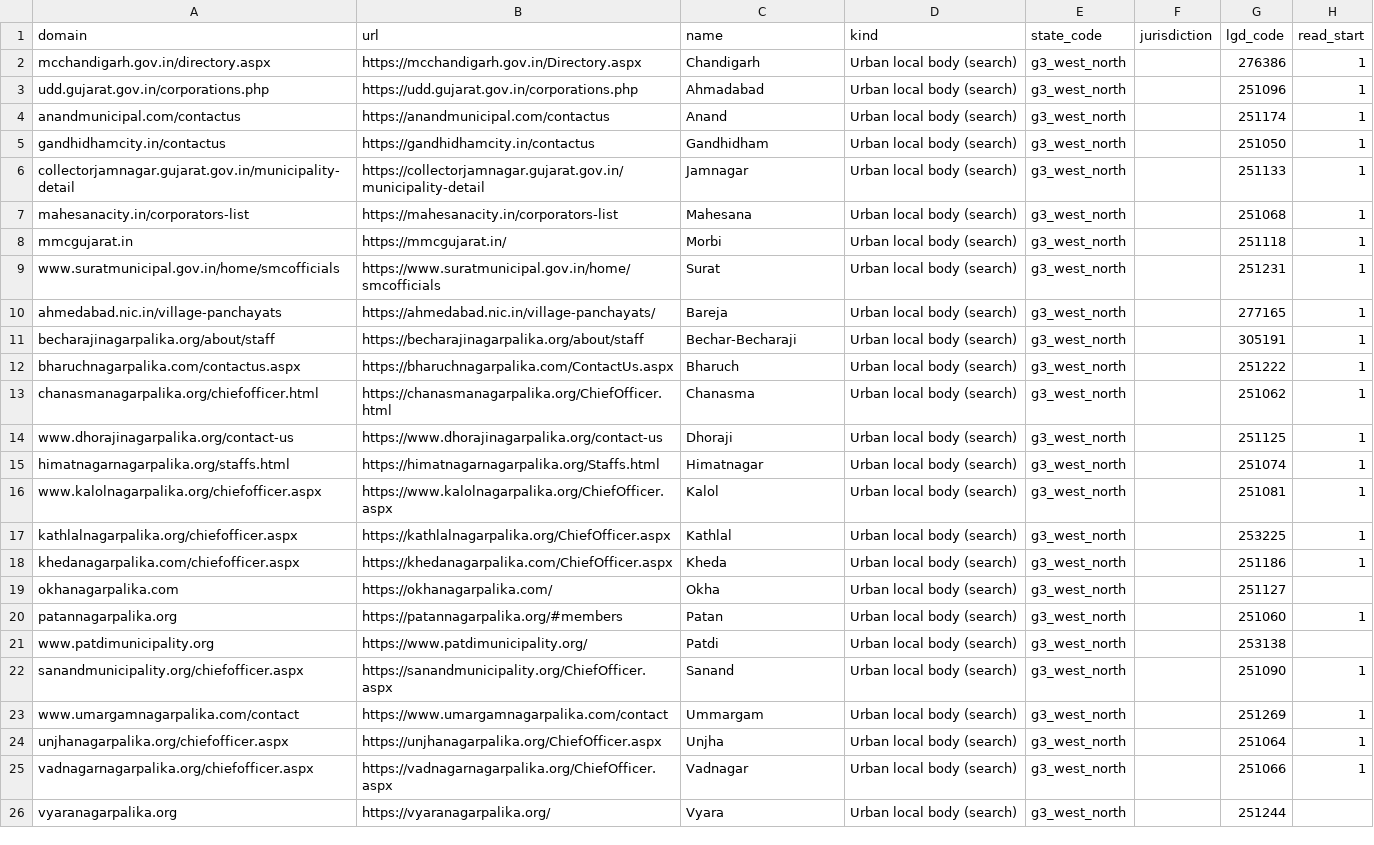
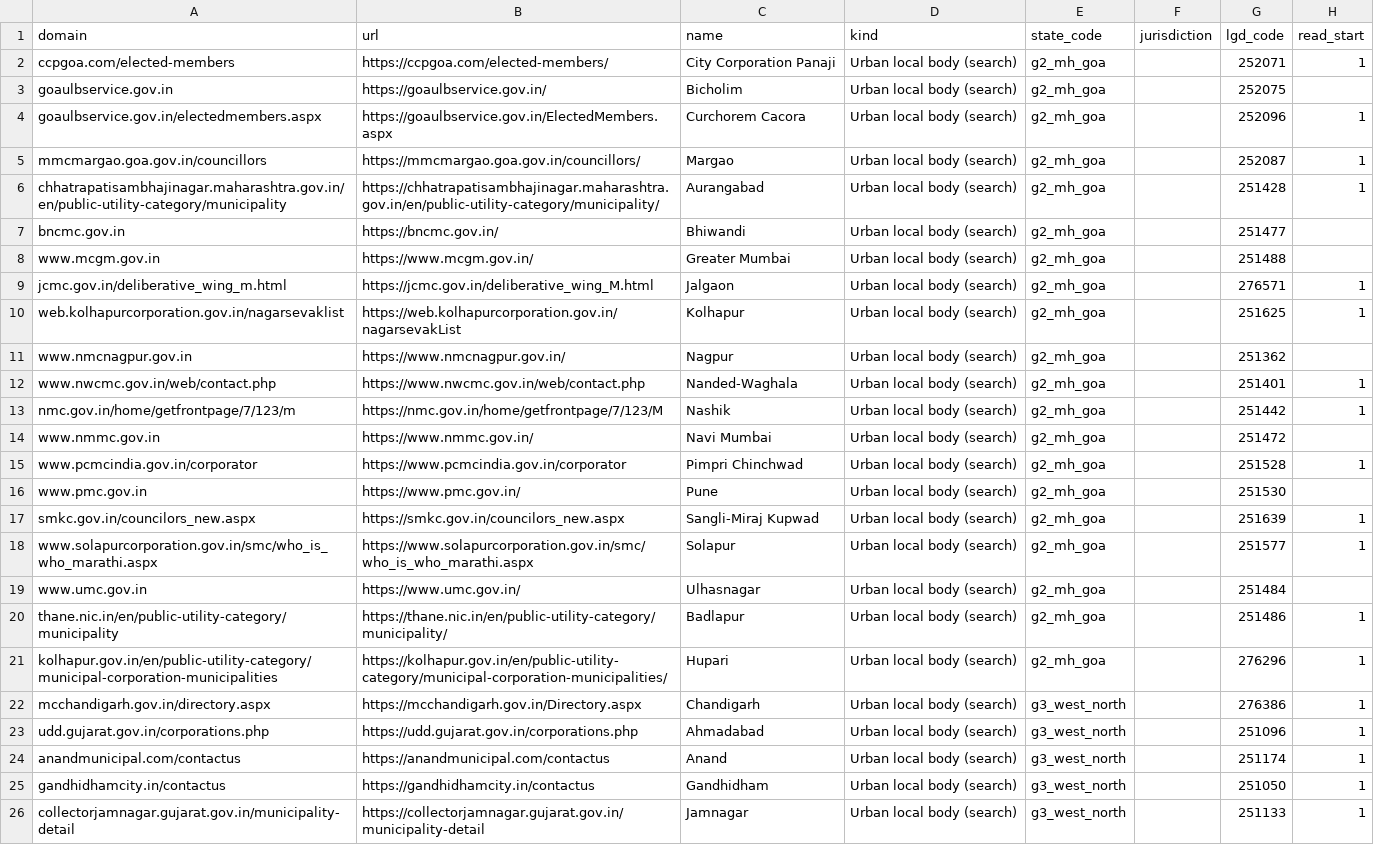
Before and after one commit to s1d-labs/civic-officials, a CSV file: found_sites.csv, drawn as a sheet; only a part is shown; the shorter side is filled out with more unchanged rows; the diff names each change by its address in the sheet, - before the commit and + after, or states it on an @@ line.

```diff
--- a/found_sites.csv
+++ b/found_sites.csv
+row 2: ccpgoa.com/elected-members | https://ccpgoa.com/elected-members/ | City Corporation Panaji | Urban local body (search) | g2_mh_goa |  | 252071 | 1
+row 3: goaulbservice.gov.in | https://goaulbservice.gov.in/ | Bicholim | Urban local body (search) | g2_mh_goa |  | 252075
+row 4: goaulbservice.gov.in/electedmembers.aspx | https://goaulbservice.gov.in/ElectedMembers.aspx | Curchorem Cacora | Urban local body (search) | g2_mh_goa |  | 252096 | 1
+row 5: mmcmargao.goa.gov.in/councillors | https://mmcmargao.goa.gov.in/councillors/ | Margao | Urban local body (search) | g2_mh_goa |  | 252087 | 1
+row 6: chhatrapatisambhajinagar.maharashtra.gov.in/en/public-utility-category/municipality | https://chhatrapatisambhajinagar.maharashtra.gov.in/en/public-utility-category/municipality/ | Aurangabad | Urban local body (search) | g2_mh_goa |  | 251428 | 1
+row 7: bncmc.gov.in | https://bncmc.gov.in/ | Bhiwandi | Urban local body (search) | g2_mh_goa |  | 251477
+row 8: www.mcgm.gov.in | https://www.mcgm.gov.in/ | Greater Mumbai | Urban local body (search) | g2_mh_goa |  | 251488
+row 9: jcmc.gov.in/deliberative_wing_m.html | https://jcmc.gov.in/deliberative_wing_M.html | Jalgaon | Urban local body (search) | g2_mh_goa |  | 276571 | 1
+row 10: web.kolhapurcorporation.gov.in/nagarsevaklist | https://web.kolhapurcorporation.gov.in/nagarsevakList | Kolhapur | Urban local body (search) | g2_mh_goa |  | 251625 | 1
+row 11: www.nmcnagpur.gov.in | https://www.nmcnagpur.gov.in/ | Nagpur | Urban local body (search) | g2_mh_goa |  | 251362
+row 12: www.nwcmc.gov.in/web/contact.php | https://www.nwcmc.gov.in/web/contact.php | Nanded-Waghala | Urban local body (search) | g2_mh_goa |  | 251401 | 1
+row 13: nmc.gov.in/home/getfrontpage/7/123/m | https://nmc.gov.in/home/getfrontpage/7/123/M | Nashik | Urban local body (search) | g2_mh_goa |  | 251442 | 1
+row 14: www.nmmc.gov.in | https://www.nmmc.gov.in/ | Navi Mumbai | Urban local body (search) | g2_mh_goa |  | 251472
+row 15: www.pcmcindia.gov.in/corporator | https://www.pcmcindia.gov.in/corporator | Pimpri Chinchwad | Urban local body (search) | g2_mh_goa |  | 251528 | 1
+row 16: www.pmc.gov.in | https://www.pmc.gov.in/ | Pune | Urban local body (search) | g2_mh_goa |  | 251530
+row 17: smkc.gov.in/councilors_new.aspx | https://smkc.gov.in/councilors_new.aspx | Sangli-Miraj Kupwad | Urban local body (search) | g2_mh_goa |  | 251639 | 1
+row 18: www.solapurcorporation.gov.in/smc/who_is_who_marathi.aspx | https://www.solapurcorporation.gov.in/smc/who_is_who_marathi.aspx | Solapur | Urban local body (search) | g2_mh_goa |  | 251577 | 1
+row 19: www.umc.gov.in | https://www.umc.gov.in/ | Ulhasnagar | Urban local body (search) | g2_mh_goa |  | 251484
+row 20: thane.nic.in/en/public-utility-category/municipality | https://thane.nic.in/en/public-utility-category/municipality/ | Badlapur | Urban local body (search) | g2_mh_goa |  | 251486 | 1
+row 21: kolhapur.gov.in/en/public-utility-category/municipal-corporation-municipalities | https://kolhapur.gov.in/en/public-utility-category/municipal-corporation-municipalities/ | Hupari | Urban local body (search) | g2_mh_goa |  | 276296 | 1
```
Also changed, not shown: 2 other files.
